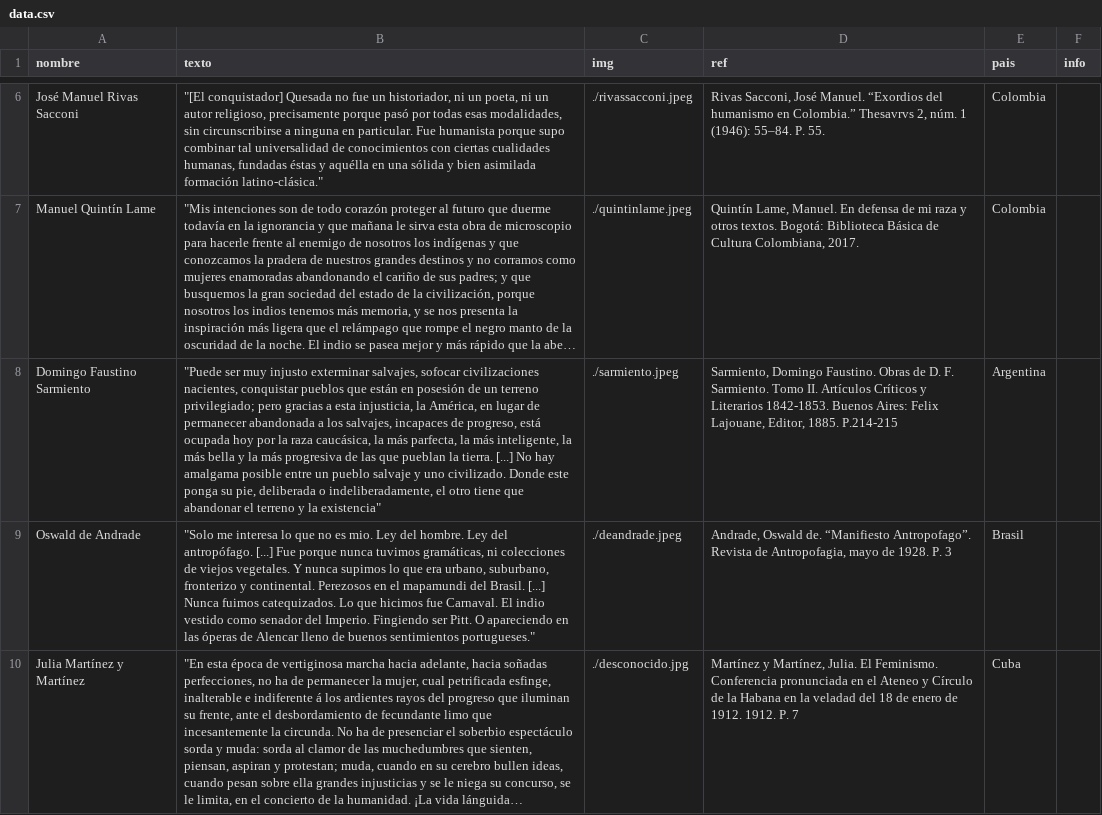
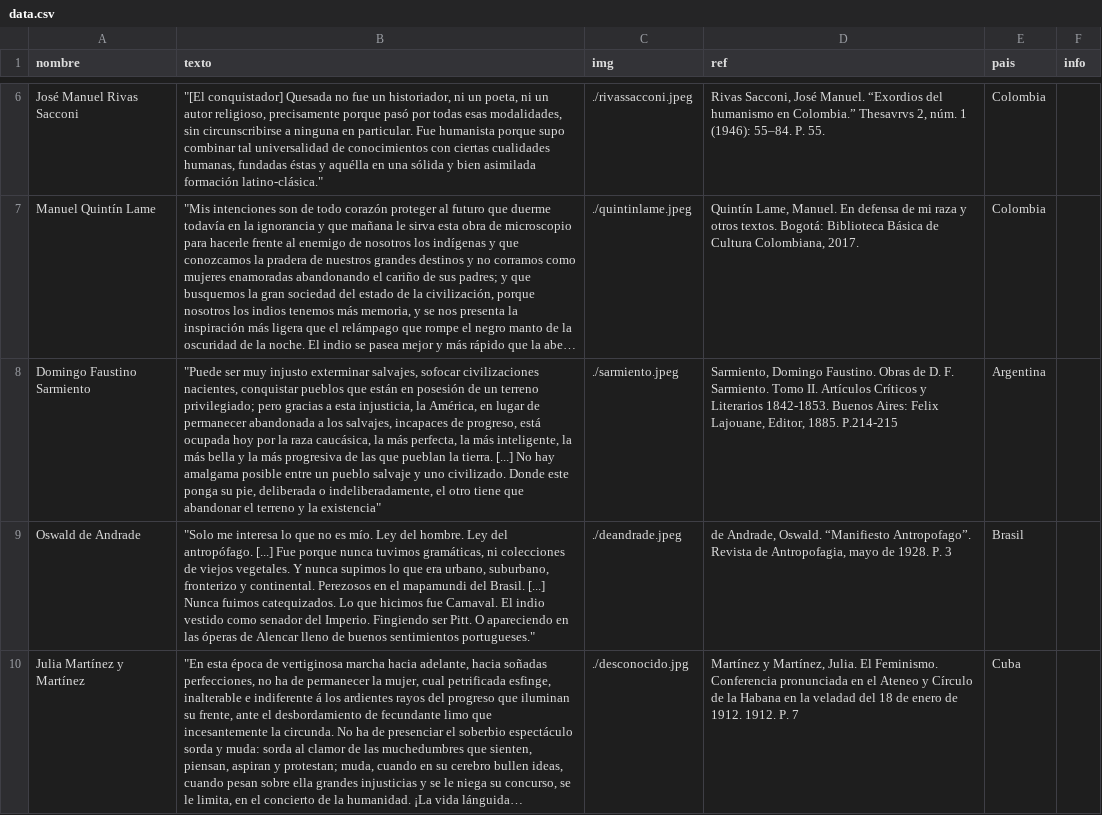
Before and after one commit to srsergiorodriguez/exploraciones-digitales, a CSV file: images/sketches/tradicion/listaTradicionLA/data.csv, drawn as a sheet; only a part is shown, gaps mark what is left out; long unchanged cells end in …; the diff names each change by its address in the sheet, - before the commit and + after, or states it on an @@ line.

```diff
--- a/images/sketches/tradicion/listaTradicionLA/data.csv
+++ b/images/sketches/tradicion/listaTradicionLA/data.csv
-B8 (texto): …la más parfecta, la más…
+B8 (texto): …la más perfecta, la más…
-B9 (texto): …no es mio. Ley del…
+B9 (texto): …no es mío. Ley del…
-D9 (ref): Andrade, Oswald de. “Manifiesto Antropofago”.…
+D9 (ref): de Andrade, Oswald. “Manifiesto Antropofago”.…
```
Also changed, not shown: 11 other files.
